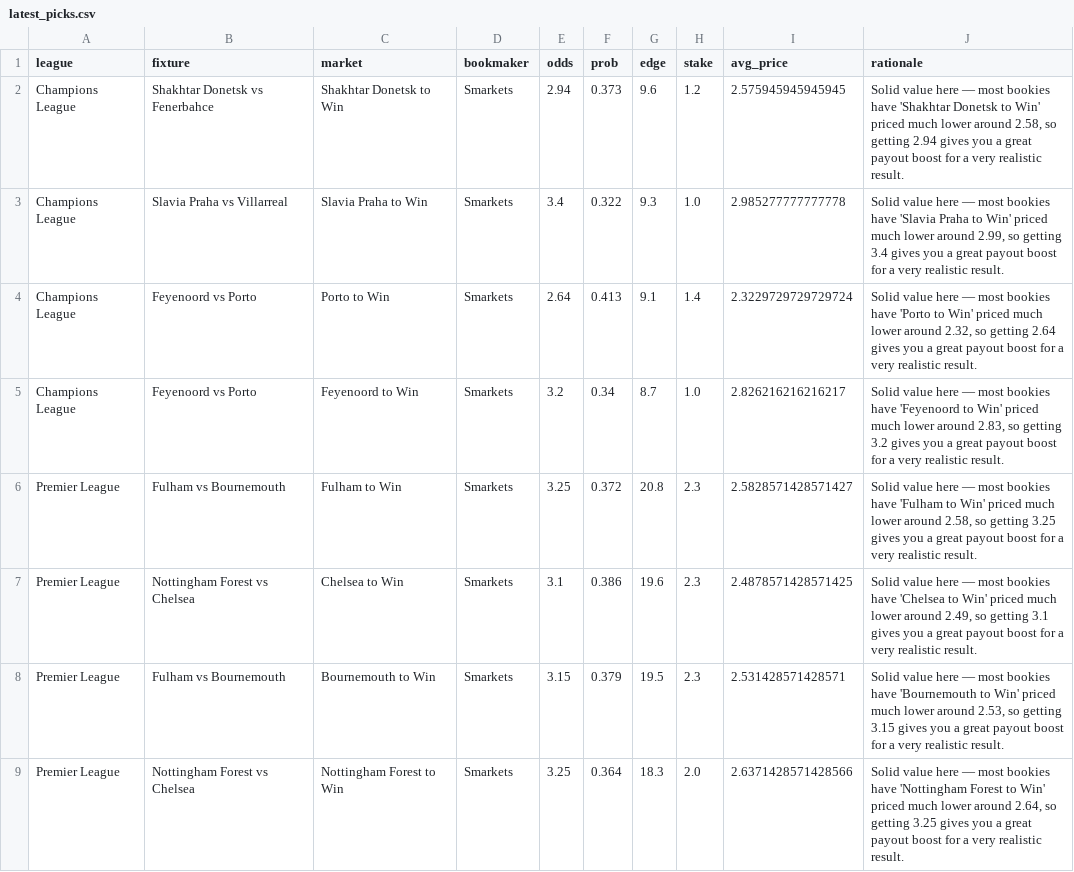
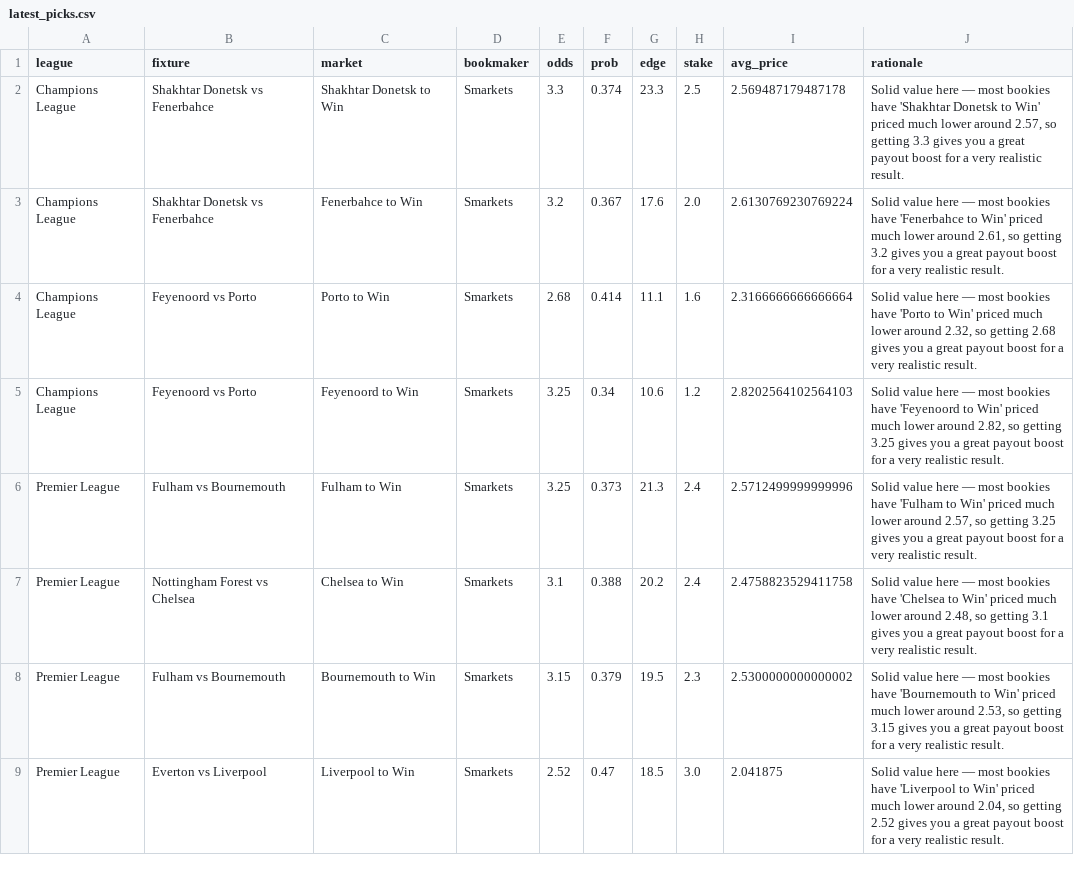
Before and after one commit to chandu-utd/football-radar, a CSV file: latest_picks.csv, drawn as a sheet; only a part is shown; the diff covers the shown part only.

Commit message:
Auto-update matchday picks

```diff
--- a/latest_picks.csv
+++ b/latest_picks.csv
@@ -1,9 +1,9 @@
 league,fixture,market,bookmaker,odds,prob,edge,stake,avg_price,rationale
-Champions League,Shakhtar Donetsk vs Fenerbahce,Shakhtar Donetsk to Win,Smarkets,2.94,0.373,9.6,1.2,2.575945945945945,"Solid value here — most bookies have 'Shakhtar Donetsk to Win' priced much lower around 2.58, so getting 2.94 gives you a great payout boost for a very realistic result."
-Champions League,Slavia Praha vs Villarreal,Slavia Praha to Win,Smarkets,3.4,0.322,9.3,1.0,2.985277777777778,"Solid value here — most bookies have 'Slavia Praha to Win' priced much lower around 2.99, so getting 3.4 gives you a great payout boost for a very realistic result."
-Champions League,Feyenoord vs Porto,Porto to Win,Smarkets,2.64,0.413,9.1,1.4,2.3229729729729724,"Solid value here — most bookies have 'Porto to Win' priced much lower around 2.32, so getting 2.64 gives you a great payout boost for a very realistic result."
-Champions League,Feyenoord vs Porto,Feyenoord to Win,Smarkets,3.2,0.34,8.7,1.0,2.826216216216217,"Solid value here — most bookies have 'Feyenoord to Win' priced much lower around 2.83, so getting 3.2 gives you a great payout boost for a very realistic result."
-Premier League,Fulham vs Bournemouth,Fulham to Win,Smarkets,3.25,0.372,20.8,2.3,2.5828571428571427,"Solid value here — most bookies have 'Fulham to Win' priced much lower around 2.58, so getting 3.25 gives you a great payout boost for a very realistic result."
-Premier League,Nottingham Forest vs Chelsea,Chelsea to Win,Smarkets,3.1,0.386,19.6,2.3,2.4878571428571425,"Solid value here — most bookies have 'Chelsea to Win' priced much lower around 2.49, so getting 3.1 gives you a great payout boost for a very realistic result."
-Premier League,Fulham vs Bournemouth,Bournemouth to Win,Smarkets,3.15,0.379,19.5,2.3,2.531428571428571,"Solid value here — most bookies have 'Bournemouth to Win' priced much lower around 2.53, so getting 3.15 gives you a great payout boost for a very realistic result."
-Premier League,Nottingham Forest vs Chelsea,Nottingham Forest to Win,Smarkets,3.25,0.364,18.3,2.0,2.6371428571428566,"Solid value here — most bookies have 'Nottingham Forest to Win' priced much lower around 2.64, so getting 3.25 gives you a great payout boost for a very realistic result."
+Champions League,Shakhtar Donetsk vs Fenerbahce,Shakhtar Donetsk to Win,Smarkets,3.3,0.374,23.3,2.5,2.569487179487178,"Solid value here — most bookies have 'Shakhtar Donetsk to Win' priced much lower around 2.57, so getting 3.3 gives you a great payout boost for a very realistic result."
+Champions League,Shakhtar Donetsk vs Fenerbahce,Fenerbahce to Win,Smarkets,3.2,0.367,17.6,2.0,2.6130769230769224,"Solid value here — most bookies have 'Fenerbahce to Win' priced much lower around 2.61, so getting 3.2 gives you a great payout boost for a very realistic result."
+Champions League,Feyenoord vs Porto,Porto to Win,Smarkets,2.68,0.414,11.1,1.6,2.3166666666666664,"Solid value here — most bookies have 'Porto to Win' priced much lower around 2.32, so getting 2.68 gives you a great payout boost for a very realistic result."
+Champions League,Feyenoord vs Porto,Feyenoord to Win,Smarkets,3.25,0.34,10.6,1.2,2.8202564102564103,"Solid value here — most bookies have 'Feyenoord to Win' priced much lower around 2.82, so getting 3.25 gives you a great payout boost for a very realistic result."
+Premier League,Fulham vs Bournemouth,Fulham to Win,Smarkets,3.25,0.373,21.3,2.4,2.5712499999999996,"Solid value here — most bookies have 'Fulham to Win' priced much lower around 2.57, so getting 3.25 gives you a great payout boost for a very realistic result."
+Premier League,Nottingham Forest vs Chelsea,Chelsea to Win,Smarkets,3.1,0.388,20.2,2.4,2.4758823529411758,"Solid value here — most bookies have 'Chelsea to Win' priced much lower around 2.48, so getting 3.1 gives you a great payout boost for a very realistic result."
+Premier League,Fulham vs Bournemouth,Bournemouth to Win,Smarkets,3.15,0.379,19.5,2.3,2.5300000000000002,"Solid value here — most bookies have 'Bournemouth to Win' priced much lower around 2.53, so getting 3.15 gives you a great payout boost for a very realistic result."
+Premier League,Everton vs Liverpool,Liverpool to Win,Smarkets,2.52,0.47,18.5,3.0,2.041875,"Solid value here — most bookies have 'Liverpool to Win' priced much lower around 2.04, so getting 2.52 gives you a great payout boost for a very realistic result."
```
Also changed, not shown: 1 added row, 1 removed row and 8 edited cells elsewhere in this file.
